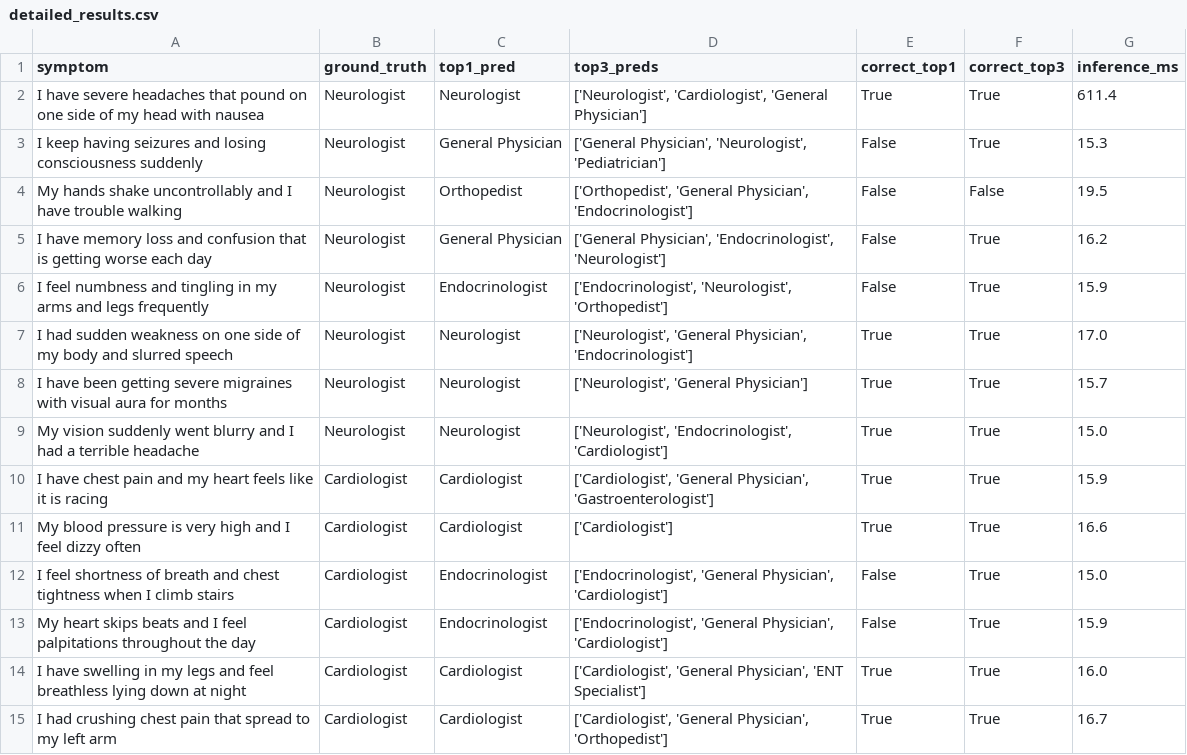
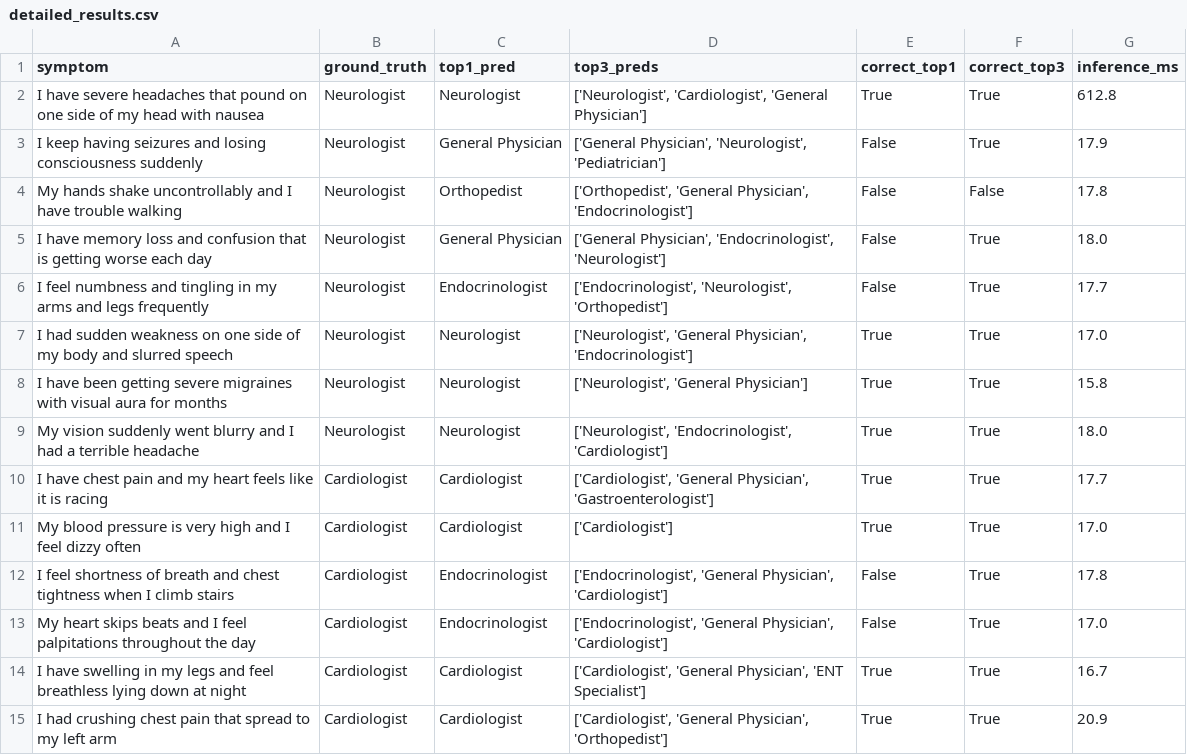
Before and after one commit to pranjal79/symptom-specialist-mapper, a CSV file: metrics/detailed_results.csv, drawn as a sheet; only a part is shown; the diff covers the shown part only.

Commit message:
feat: add predict.py inference pipeline and complete dvc.yaml pipeline definition

```diff
--- a/metrics/detailed_results.csv
+++ b/metrics/detailed_results.csv
@@ -1,15 +1,15 @@
 symptom,ground_truth,top1_pred,top3_preds,correct_top1,correct_top3,inference_ms
-I have severe headaches that pound on one side of my head with nausea,Neurologist,Neurologist,"['Neurologist', 'Cardiologist', 'General Physician']",True,True,611.4
-I keep having seizures and losing consciousness suddenly,Neurologist,General Physician,"['General Physician', 'Neurologist', 'Pediatrician']",False,True,15.3
-My hands shake uncontrollably and I have trouble walking,Neurologist,Orthopedist,"['Orthopedist', 'General Physician', 'Endocrinologist']",False,False,19.5
-I have memory loss and confusion that is getting worse each day,Neurologist,General Physician,"['General Physician', 'Endocrinologist', 'Neurologist']",False,True,16.2
-I feel numbness and tingling in my arms and legs frequently,Neurologist,Endocrinologist,"['Endocrinologist', 'Neurologist', 'Orthopedist']",False,True,15.9
+I have severe headaches that pound on one side of my head with nausea,Neurologist,Neurologist,"['Neurologist', 'Cardiologist', 'General Physician']",True,True,612.8
+I keep having seizures and losing consciousness suddenly,Neurologist,General Physician,"['General Physician', 'Neurologist', 'Pediatrician']",False,True,17.9
+My hands shake uncontrollably and I have trouble walking,Neurologist,Orthopedist,"['Orthopedist', 'General Physician', 'Endocrinologist']",False,False,17.8
+I have memory loss and confusion that is getting worse each day,Neurologist,General Physician,"['General Physician', 'Endocrinologist', 'Neurologist']",False,True,18.0
+I feel numbness and tingling in my arms and legs frequently,Neurologist,Endocrinologist,"['Endocrinologist', 'Neurologist', 'Orthopedist']",False,True,17.7
 I had sudden weakness on one side of my body and slurred speech,Neurologist,Neurologist,"['Neurologist', 'General Physician', 'Endocrinologist']",True,True,17.0
-I have been getting severe migraines with visual aura for months,Neurologist,Neurologist,"['Neurologist', 'General Physician']",True,True,15.7
-My vision suddenly went blurry and I had a terrible headache,Neurologist,Neurologist,"['Neurologist', 'Endocrinologist', 'Cardiologist']",True,True,15.0
-I have chest pain and my heart feels like it is racing,Cardiologist,Cardiologist,"['Cardiologist', 'General Physician', 'Gastroenterologist']",True,True,15.9
-My blood pressure is very high and I feel dizzy often,Cardiologist,Cardiologist,['Cardiologist'],True,True,16.6
-I feel shortness of breath and chest tightness when I climb stairs,Cardiologist,Endocrinologist,"['Endocrinologist', 'General Physician', 'Cardiologist']",False,True,15.0
-My heart skips beats and I feel palpitations throughout the day,Cardiologist,Endocrinologist,"['Endocrinologist', 'General Physician', 'Cardiologist']",False,True,15.9
-I have swelling in my legs and feel breathless lying down at night,Cardiologist,Cardiologist,"['Cardiologist', 'General Physician', 'ENT Specialist']",True,True,16.0
-I had crushing chest pain that spread to my left arm,Cardiologist,Cardiologist,"['Cardiologist', 'General Physician', 'Orthopedist']",True,True,16.7
+I have been getting severe migraines with visual aura for months,Neurologist,Neurologist,"['Neurologist', 'General Physician']",True,True,15.8
+My vision suddenly went blurry and I had a terrible headache,Neurologist,Neurologist,"['Neurologist', 'Endocrinologist', 'Cardiologist']",True,True,18.0
+I have chest pain and my heart feels like it is racing,Cardiologist,Cardiologist,"['Cardiologist', 'General Physician', 'Gastroenterologist']",True,True,17.7
+My blood pressure is very high and I feel dizzy often,Cardiologist,Cardiologist,['Cardiologist'],True,True,17.0
+I feel shortness of breath and chest tightness when I climb stairs,Cardiologist,Endocrinologist,"['Endocrinologist', 'General Physician', 'Cardiologist']",False,True,17.8
+My heart skips beats and I feel palpitations throughout the day,Cardiologist,Endocrinologist,"['Endocrinologist', 'General Physician', 'Cardiologist']",False,True,17.0
+I have swelling in my legs and feel breathless lying down at night,Cardiologist,Cardiologist,"['Cardiologist', 'General Physician', 'ENT Specialist']",True,True,16.7
+I had crushing chest pain that spread to my left arm,Cardiologist,Cardiologist,"['Cardiologist', 'General Physician', 'Orthopedist']",True,True,20.9
```
Also changed, not shown: 69 edited cells elsewhere in this file, 10 other files.
